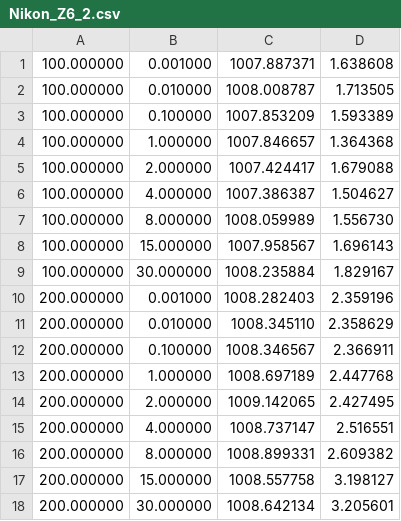
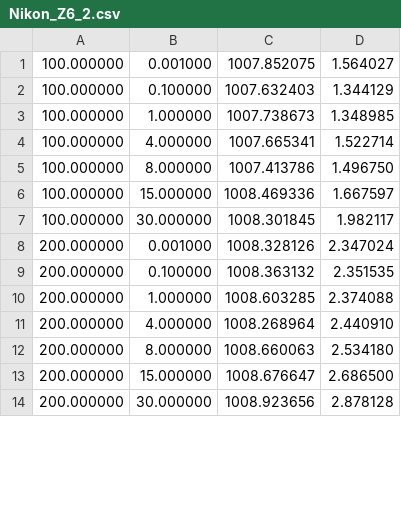
Before and after one commit to pawel-soja/sensor-noise-model, a CSV file: stats/Nikon_Z6_2.csv, drawn as a sheet; only a part is shown; the diff covers the shown part only.

```diff
--- a/stats/Nikon_Z6_2.csv
+++ b/stats/Nikon_Z6_2.csv
@@ -1,18 +1,14 @@
-100.000000;0.001000;1007.887371;1.638608
-100.000000;0.010000;1008.008787;1.713505
-100.000000;0.100000;1007.853209;1.593389
-100.000000;1.000000;1007.846657;1.364368
-100.000000;2.000000;1007.424417;1.679088
-100.000000;4.000000;1007.386387;1.504627
-100.000000;8.000000;1008.059989;1.556730
-100.000000;15.000000;1007.958567;1.696143
-100.000000;30.000000;1008.235884;1.829167
-200.000000;0.001000;1008.282403;2.359196
-200.000000;0.010000;1008.345110;2.358629
-200.000000;0.100000;1008.346567;2.366911
-200.000000;1.000000;1008.697189;2.447768
-200.000000;2.000000;1009.142065;2.427495
-200.000000;4.000000;1008.737147;2.516551
-200.000000;8.000000;1008.899331;2.609382
-200.000000;15.000000;1008.557758;3.198127
-200.000000;30.000000;1008.642134;3.205601
+100.000000;0.001000;1007.852075;1.564027
+100.000000;0.100000;1007.632403;1.344129
+100.000000;1.000000;1007.738673;1.348985
+100.000000;4.000000;1007.665341;1.522714
+100.000000;8.000000;1007.413786;1.496750
+100.000000;15.000000;1008.469336;1.667597
+100.000000;30.000000;1008.301845;1.982117
+200.000000;0.001000;1008.328126;2.347024
+200.000000;0.100000;1008.363132;2.351535
+200.000000;1.000000;1008.603285;2.374088
+200.000000;4.000000;1008.268964;2.440910
+200.000000;8.000000;1008.660063;2.534180
+200.000000;15.000000;1008.676647;2.686500
+200.000000;30.000000;1008.923656;2.878128
```
Also changed, not shown: 12 removed rows and 88 edited cells elsewhere in this file, 3 other files.
